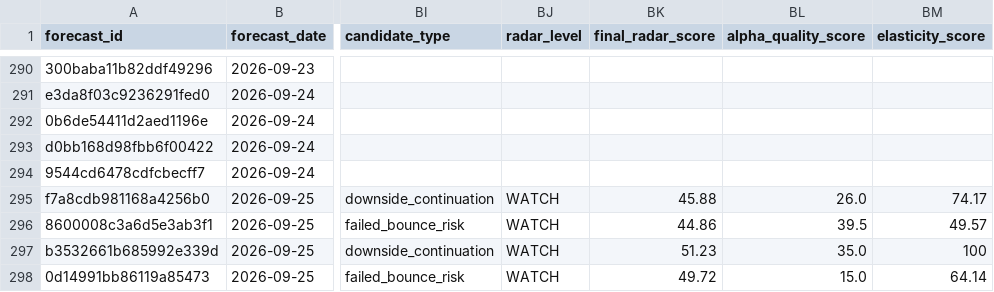
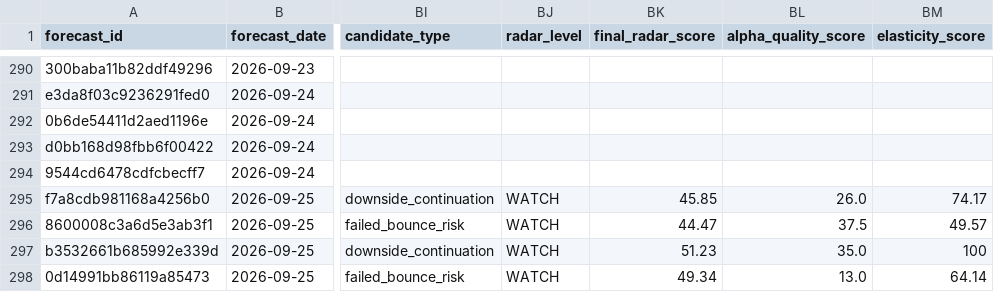
Before and after one commit to xuanho912/market-predictor, a CSV file: outputs/stock_forecast_records.csv, drawn as a sheet; only a part is shown, gaps mark what is left out; the diff names each change by its address in the sheet, - before the commit and + after, or states it on an @@ line.

```diff
--- a/outputs/stock_forecast_records.csv
+++ b/outputs/stock_forecast_records.csv
-BK295 (final_radar_score): 45.88
+BK295 (final_radar_score): 45.85
-BK296 (final_radar_score): 44.86
+BK296 (final_radar_score): 44.47
-BL296 (alpha_quality_score): 39.5
+BL296 (alpha_quality_score): 37.5
-BK298 (final_radar_score): 49.72
+BK298 (final_radar_score): 49.34
-BL298 (alpha_quality_score): 15.0
+BL298 (alpha_quality_score): 13.0
```
Also changed, not shown: 54 other files.
